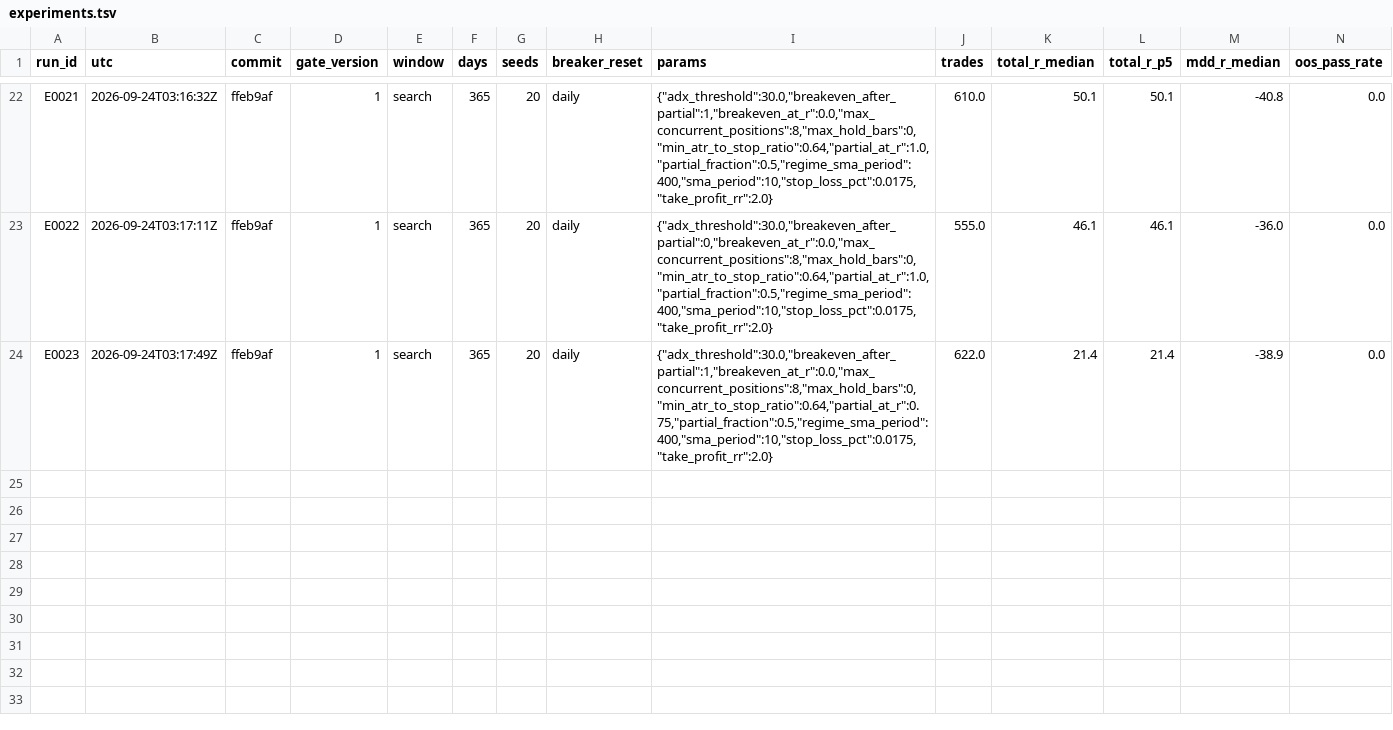
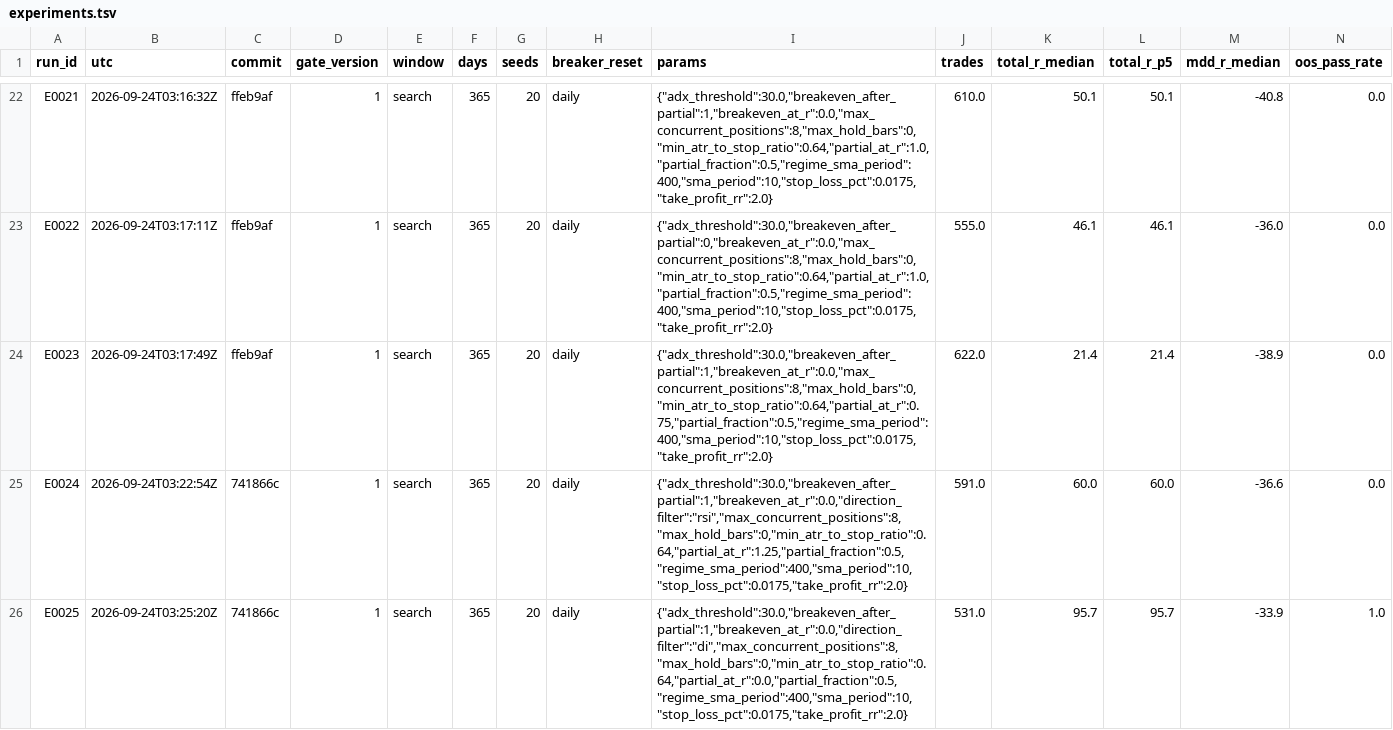
Before and after one commit to yuseok0407-beep/ATT, a TSV file: docs/experiments.tsv, drawn as a sheet; only a part is shown, gaps mark what is left out; rows hold the shown columns only; the diff names each change by its address in the sheet, - before the commit and + after, or states it on an @@ line.

```diff
--- a/docs/experiments.tsv
+++ b/docs/experiments.tsv
+row 25: E0024 | 2026-09-24T03:22:54Z | 741866c | 1 | search | 365 | 20 | daily | {"adx_threshold":30.0,"breakeven_after_partial":1,"breakeven_at_r":0.0,"direction_filter":"rsi","max_concurrent_positions":8,"max_hold_bars":0,"min_atr_to_stop_ratio":0.64,"partial_at_r":1.25,"partial_fraction":0.5,"regime_sma_period":400,"sma_period":10,"stop_loss_pct":0.0175,"take_profit_rr":2.0} | 591.0 | 60.0 | 60.0 | -36.6 | 0.0
+row 26: E0025 | 2026-09-24T03:25:20Z | 741866c | 1 | search | 365 | 20 | daily | {"adx_threshold":30.0,"breakeven_after_partial":1,"breakeven_at_r":0.0,"direction_filter":"di","max_concurrent_positions":8,"max_hold_bars":0,"min_atr_to_stop_ratio":0.64,"partial_at_r":0.0,"partial_fraction":0.5,"regime_sma_period":400,"sma_period":10,"stop_loss_pct":0.0175,"take_profit_rr":2.0} | 531.0 | 95.7 | 95.7 | -33.9 | 1.0
```
Also changed, not shown: 3 other files.
